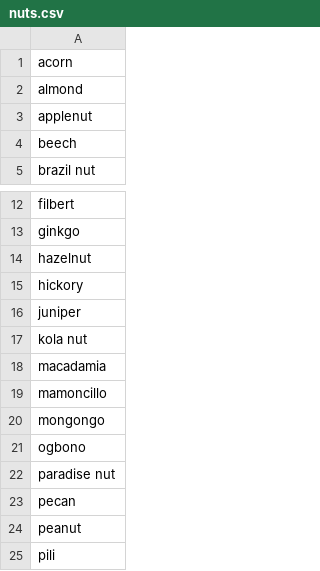
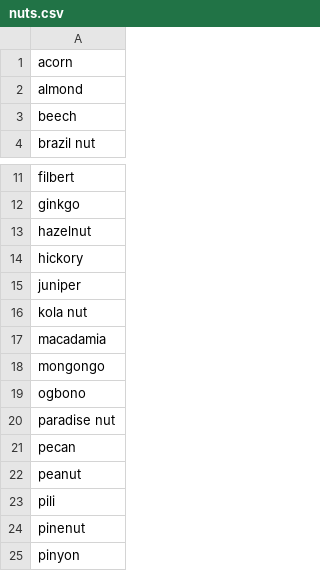
Before and after one commit to openbrian/name-builder, a CSV file: src/name_builder/data/nuts.csv, drawn as a sheet; only a part is shown, gaps mark what is left out; the shorter side is filled out with more unchanged rows; the diff names each change by its address in the sheet, - before the commit and + after, or states it on an @@ line.

```diff
--- a/src/name_builder/data/nuts.csv
+++ b/src/name_builder/data/nuts.csv
-row 3: applenut
-row 19: mamoncillo
```
Also changed, not shown: 5 other files.
